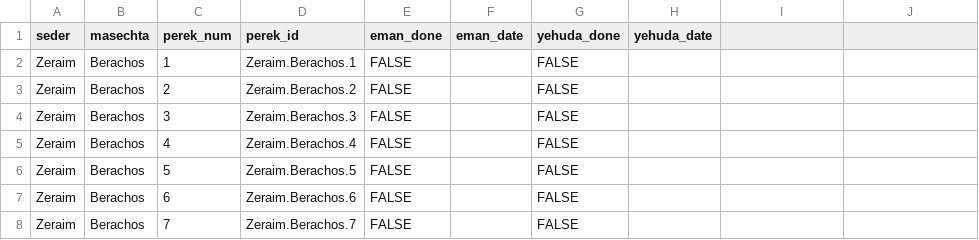
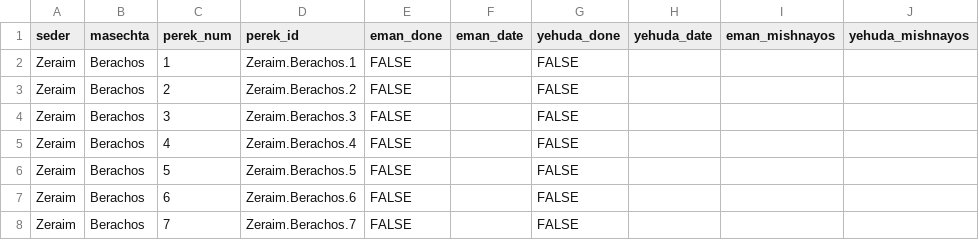
Before and after one commit to efiles-star/ShasTracker, a CSV file: data/shas-seed.csv, drawn as a sheet; only a part is shown; the diff names each change by its address in the sheet, - before the commit and + after, or states it on an @@ line.

```diff
--- a/data/shas-seed.csv
+++ b/data/shas-seed.csv
-I1: (empty)
+I1: eman_mishnayos
-J1: (empty)
+J1: yehuda_mishnayos
```
Also changed, not shown: 9 other files.
